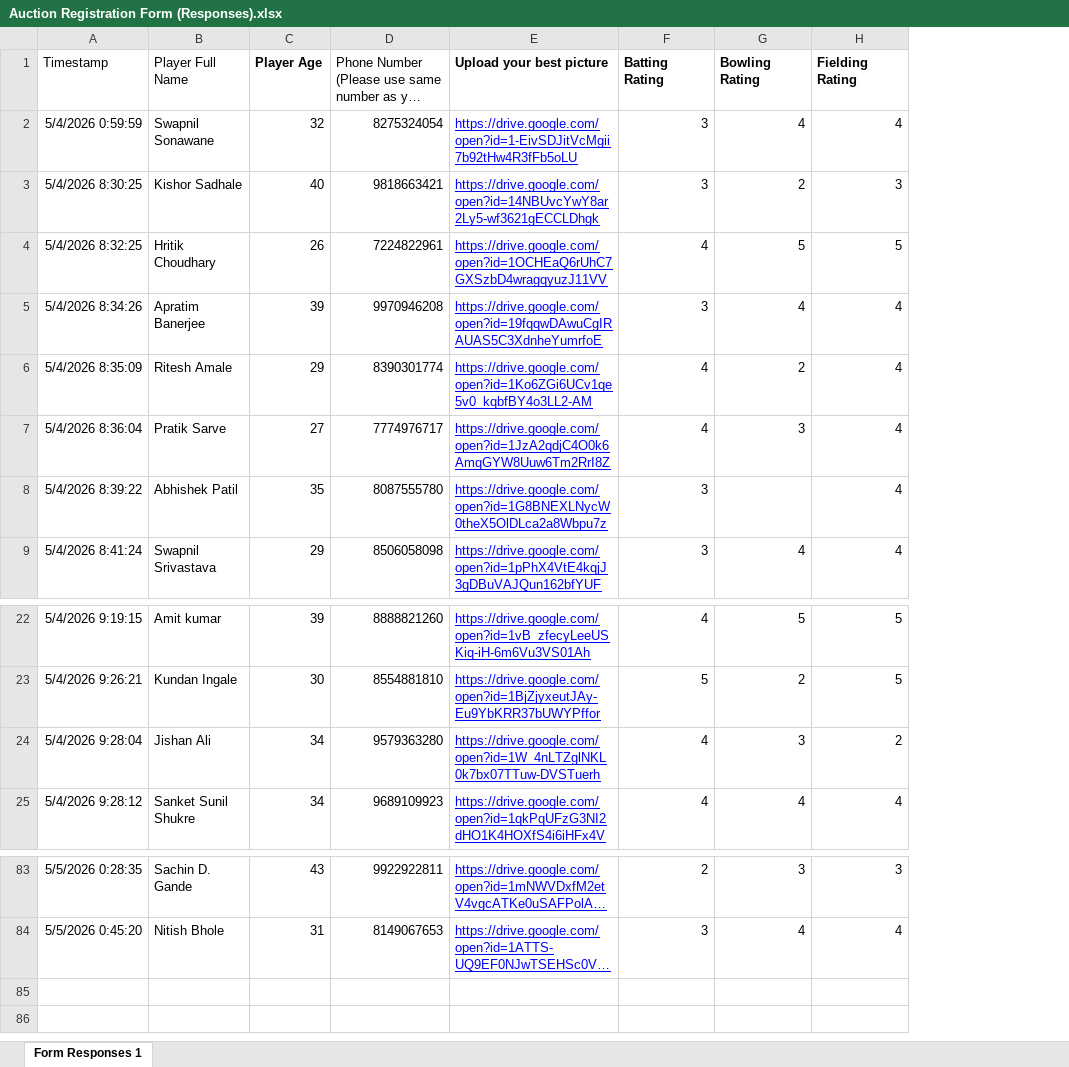
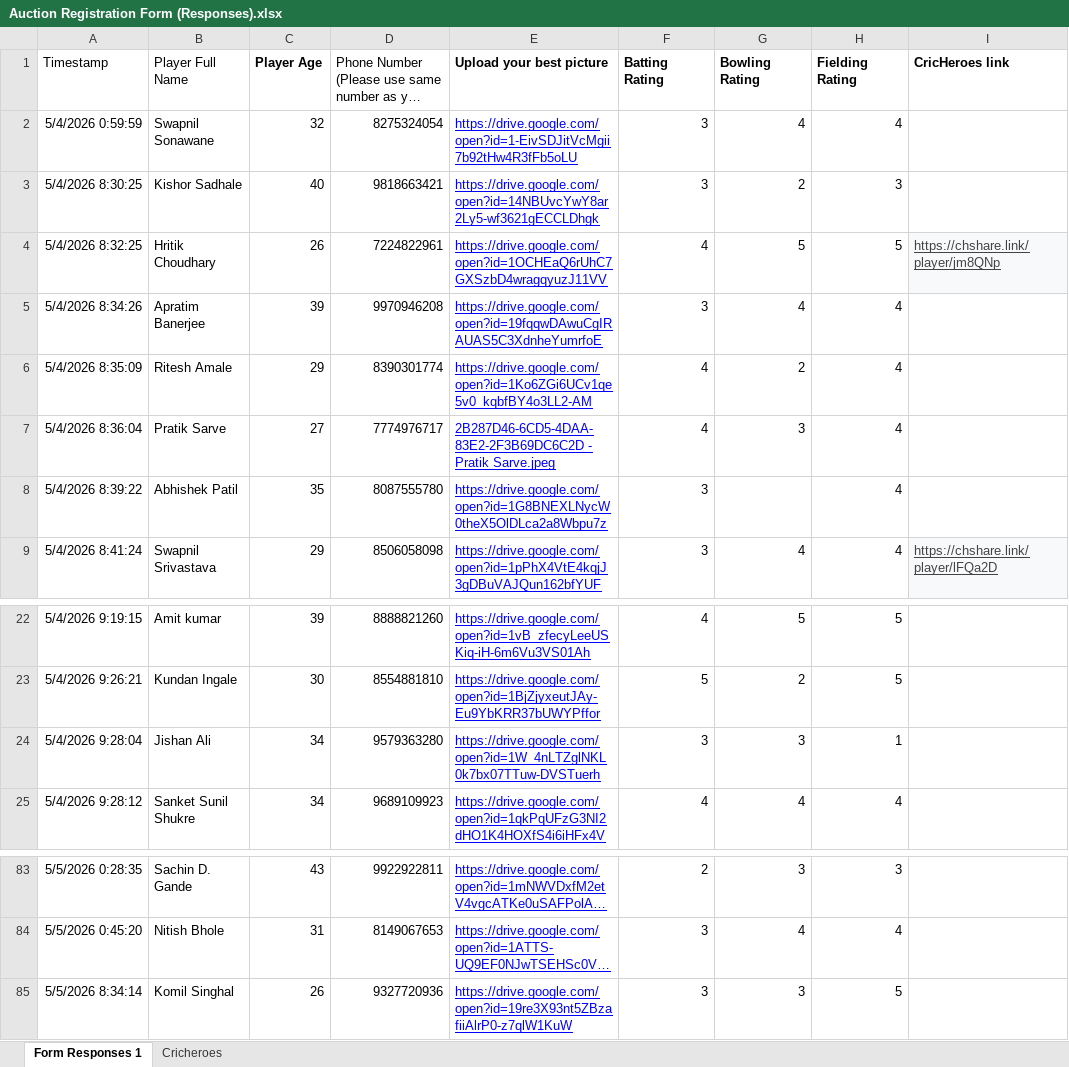
Before and after one commit to jishanali123/aethereus-premier-league, an Excel workbook: public/Auction Registration Form (Responses).xlsx, sheet Form Responses 1, drawn as a sheet; only a part is shown, gaps mark what is left out; long unchanged cells end in …; values as stored, in another font and other column widths than the file's, no borders; charts and pictures and table styles not drawn; the diff names each change by its address in the sheet, - before the commit and + after, or states it on an @@ line.

Commit message:
updated sheet

```diff
--- a/public/Auction Registration Form (Responses).xlsx (sheet Form Responses 1)
+++ b/public/Auction Registration Form (Responses).xlsx (sheet Form Responses 1)
+sheet tab: Cricheroes
+column I (CricHeroes link), rows 4-9: https://chshare.link/player/jm8QNp |  |  |  |  | https://chshare.link/player/lFQa2D
-E7 (Upload your best picture): https://drive.google.com/open?id=1JzA2qdjC4O0k6AmqGYW8Uuw6Tm2RrI8Z
+E7 (Upload your best picture): 2B287D46-6CD5-4DAA-83E2-2F3B69DC6C2D - Pratik Sarve.jpeg
-F24 (Batting Rating): 4
+F24 (Batting Rating): 3
-H24 (Fielding Rating): 2
+H24 (Fielding Rating): 1
+row 85: 5/5/2026 8:34:14 | Komil Singhal | 26 | 9327720936 | https://drive.google.com/open?id=19re3X93nt5ZBzafiiAlrP0-z7qlW1KuW | 3 | 3 | 5
```
Also changed, not shown: charts or pictures.
